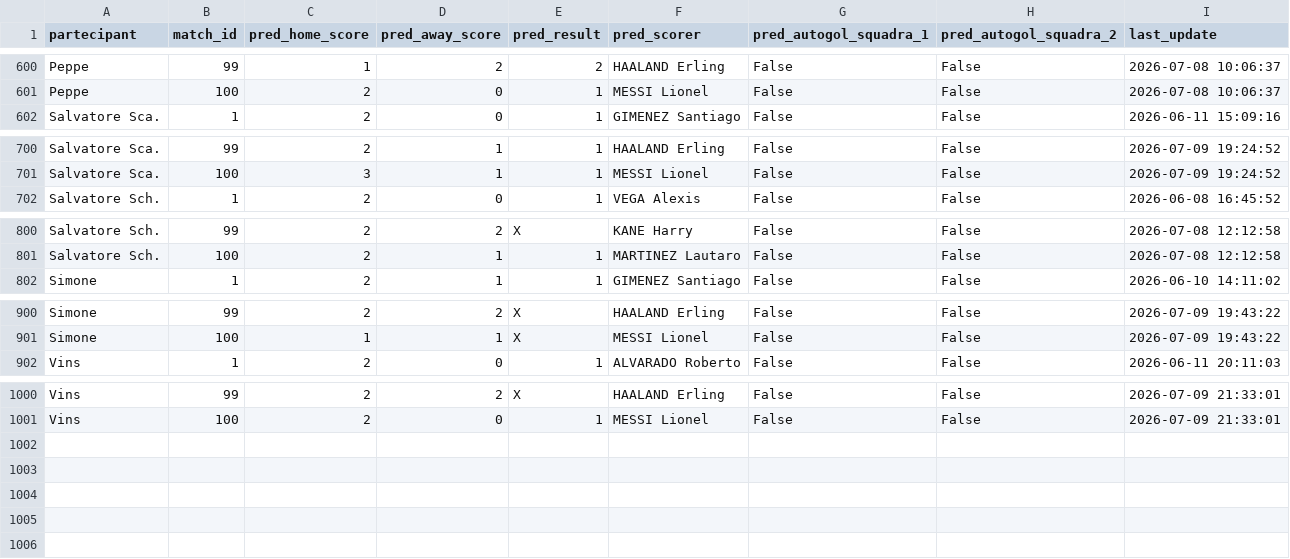
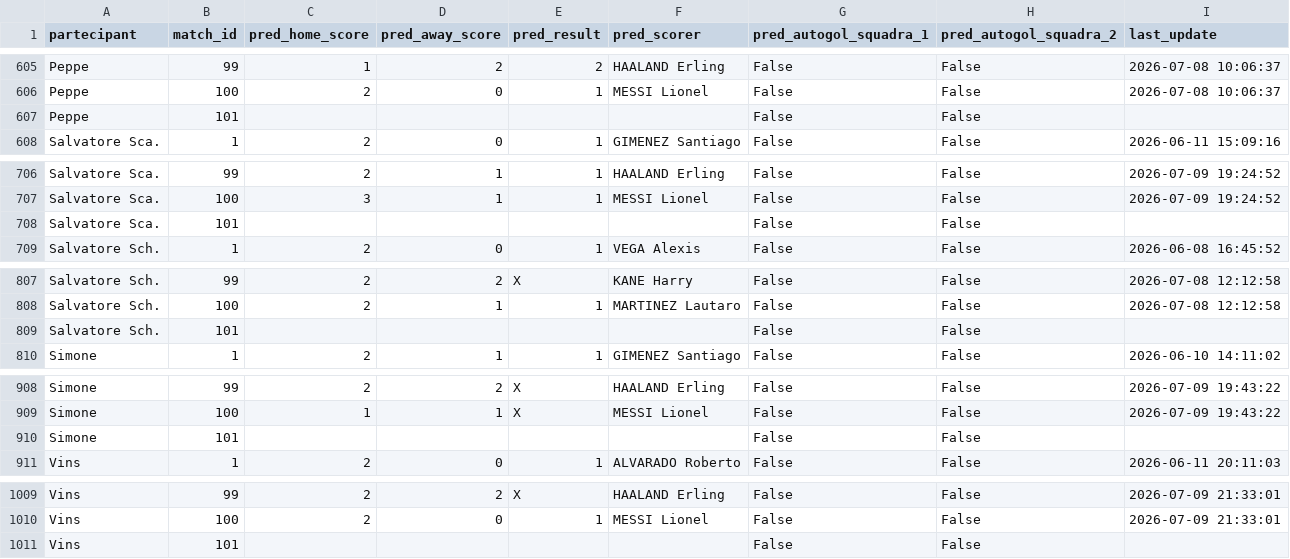
Before and after one commit to andreapoi/INNIAREBACK, a CSV file: data/predictions.csv, drawn as a sheet; only a part is shown, gaps mark what is left out; the diff covers the shown part only; the diff names each change by its address in the sheet, - before the commit and + after, or states it on an @@ line.

```diff
--- a/data/predictions.csv
+++ b/data/predictions.csv
+row 607: Peppe | 101 |  |  |  |  | False | False
+row 708: Salvatore Sca. | 101 |  |  |  |  | False | False
+row 809: Salvatore Sch. | 101 |  |  |  |  | False | False
+row 910: Simone | 101 |  |  |  |  | False | False
+row 1011: Vins | 101 |  |  |  |  | False | False
```
Also changed, not shown: 5 added rows elsewhere in this file.
